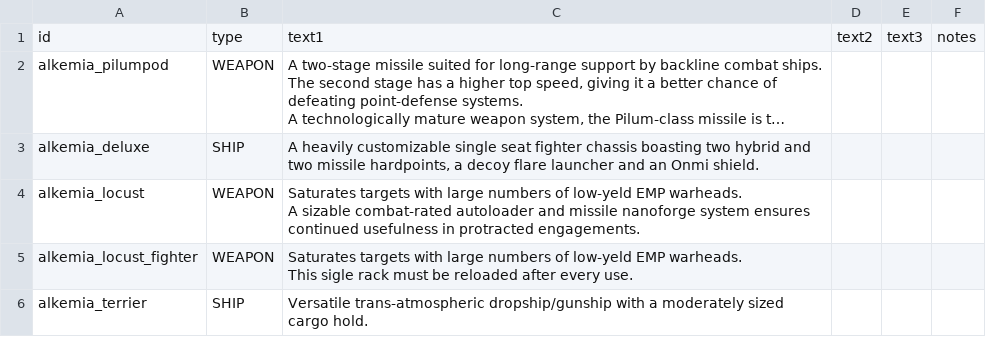
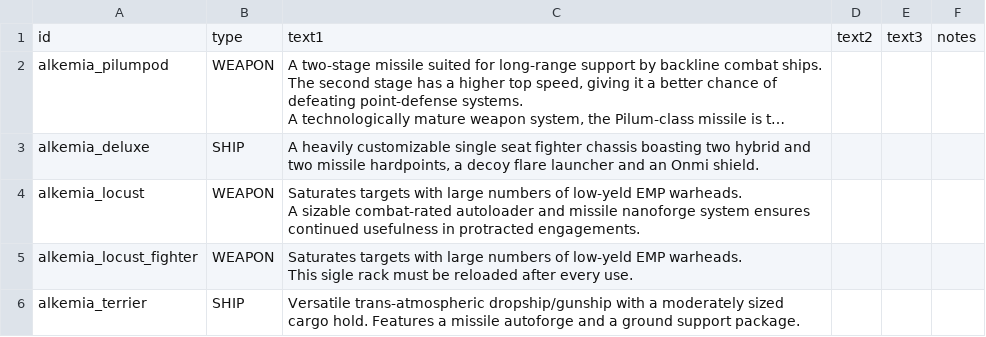
Before and after one commit to AlfredBroda/AlkemiaArmory, a CSV file: data/strings/descriptions.csv, drawn as a sheet; long unchanged cells end in ….

```diff
--- a/data/strings/descriptions.csv
+++ b/data/strings/descriptions.csv
@@ -13,2 +13,2 @@ alkemia_locust_fighter,WEAPON,"Saturates targets with large numbers of low-yeld
 This sigle rack must be reloaded after every use.",,,
-alkemia_terrier,SHIP,"Versatile trans-atmospheric dropship/gunship with a moderately sized cargo hold.",,,
+alkemia_terrier,SHIP,"Versatile trans-atmospheric dropship/gunship with a moderately sized cargo hold. Features a missile autoforge and a ground support package.",,,
```
Also changed, not shown: data/campaign/industries.csv, data/hulls/ship_data.csv, 4 other files.
